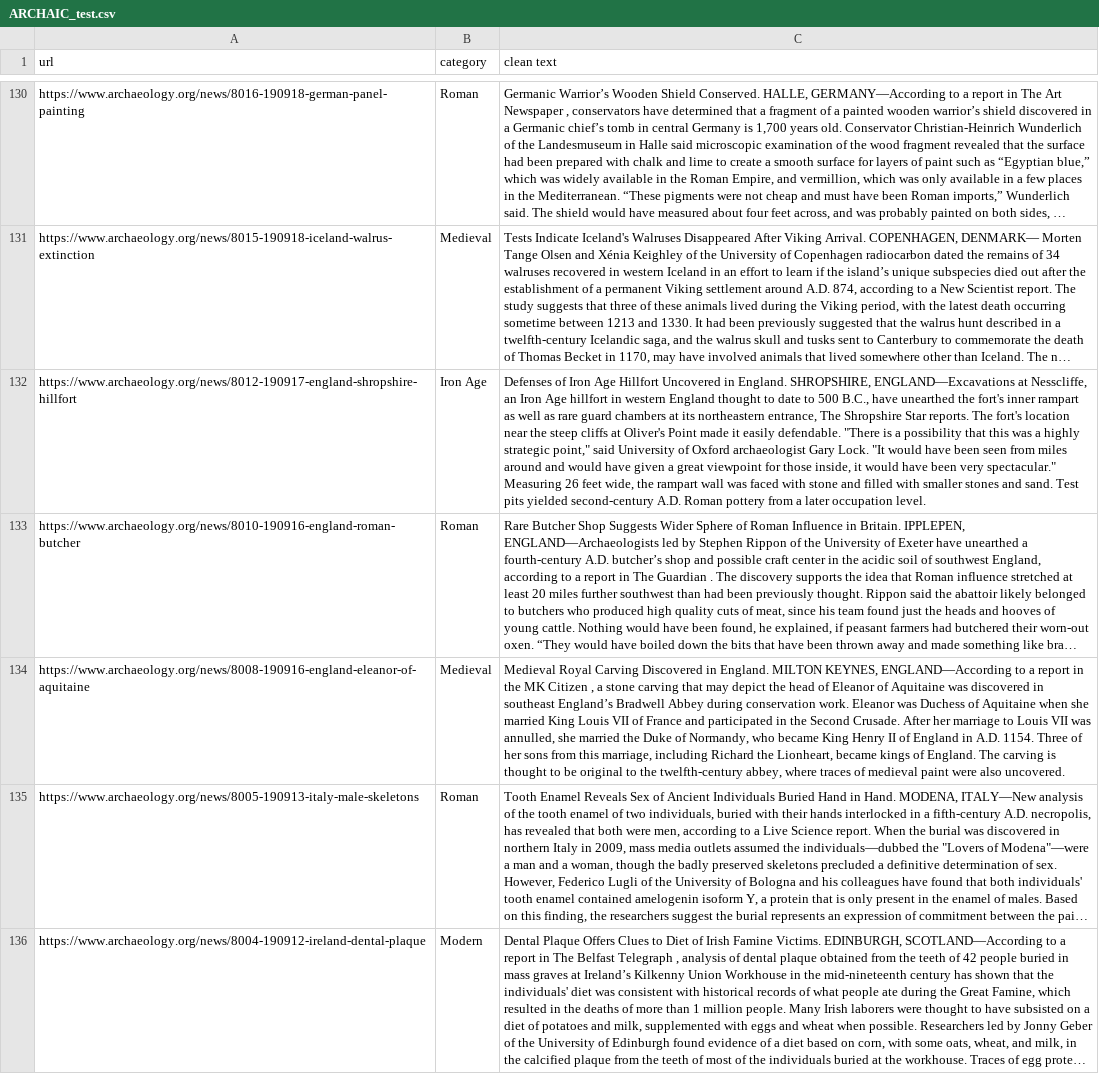
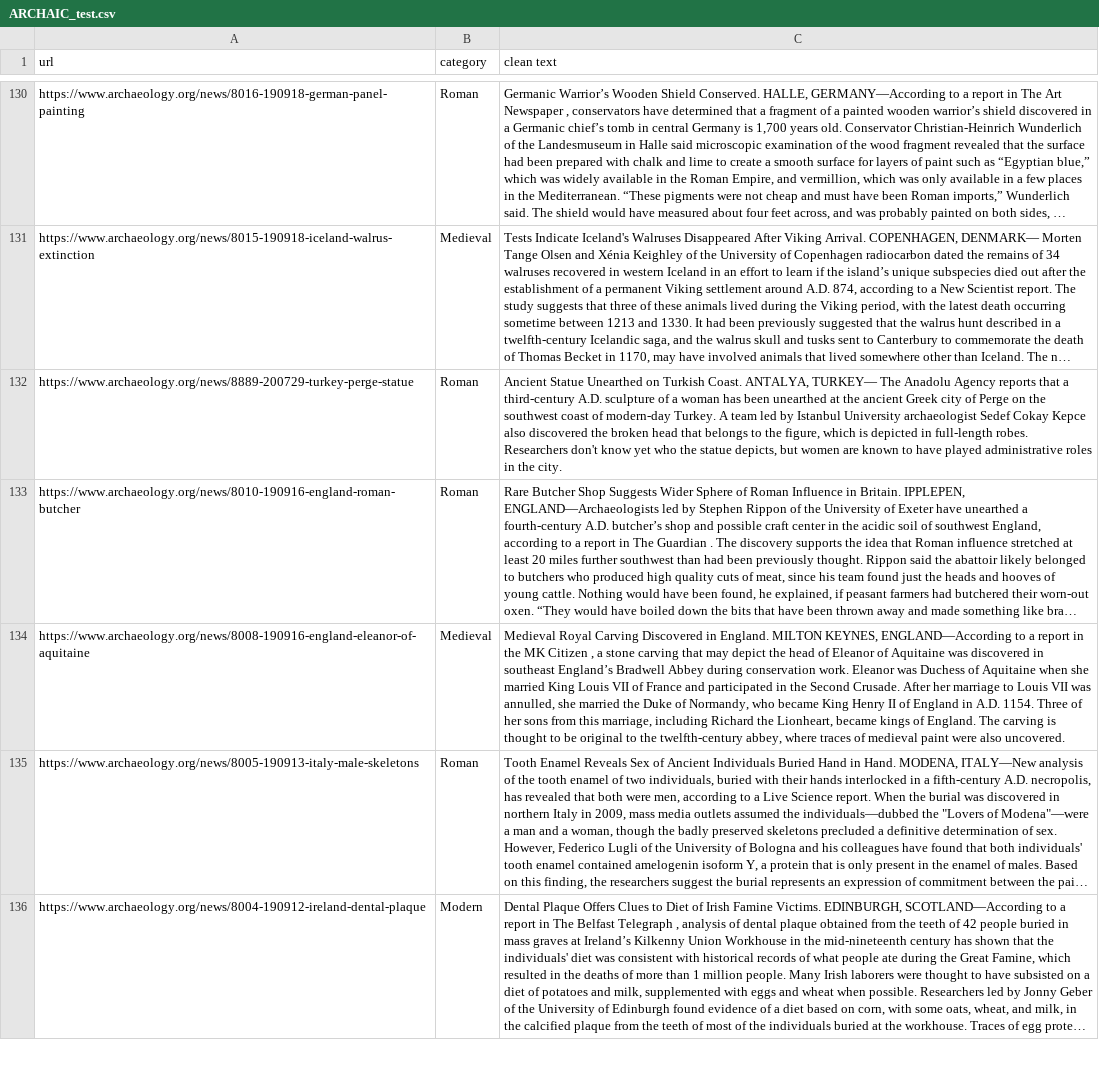
Before and after one commit to jmachima/Archaeology_News, a CSV file: ARCHAIC_test.csv, drawn as a sheet; only a part is shown, gaps mark what is left out; long unchanged cells end in …; removed rows and columns are numbered as before the commit, all else as after; the diff names each change by its address in the sheet, - before the commit and + after, or states it on an @@ line.

```diff
--- a/ARCHAIC_test.csv
+++ b/ARCHAIC_test.csv
-row 132: https://www.archaeology.org/news/8012-190917-england-shropshire-hillfort | Iron Age | Defenses of Iron Age Hillfort Uncovered in England. SHROPSHIRE, ENGLAND—Excavations at Nesscliffe, an Iron Age hillfort in western England thought to date to 500 B.C., have unearthed the fort's inner rampart as well as rare guard chambers at its northeastern entrance, The Shropshire Star reports. The fort's location near the steep cliffs at Oliver's Point made it easily defendable. "There is a possibility that this was a highly strategic point," said University of Oxford archaeologist Gary Lock. "It would have been seen from miles around and would have given a great viewpoint for those inside, it would have been very spectacular." Measuring 26 feet wide, the rampart wall was faced with stone and filled with smaller stones and sand. Test pits yielded second-century A.D. Roman pottery from a later occupation level.
+row 132: https://www.archaeology.org/news/8889-200729-turkey-perge-statue | Roman | Ancient Statue Unearthed on Turkish Coast. ANTALYA, TURKEY— The Anadolu Agency reports that a third-century A.D. sculpture of a woman has been unearthed at the ancient Greek city of Perge on the southwest coast of modern-day Turkey. A team led by Istanbul University archaeologist Sedef Cokay Kepce also discovered the broken head that belongs to the figure, which is depicted in full-length robes. Researchers don't know yet who the statue depicts, but women are known to have played administrative roles in the city.
```
Also changed, not shown: ARCHAIC_TrainAndValidate.csv.
